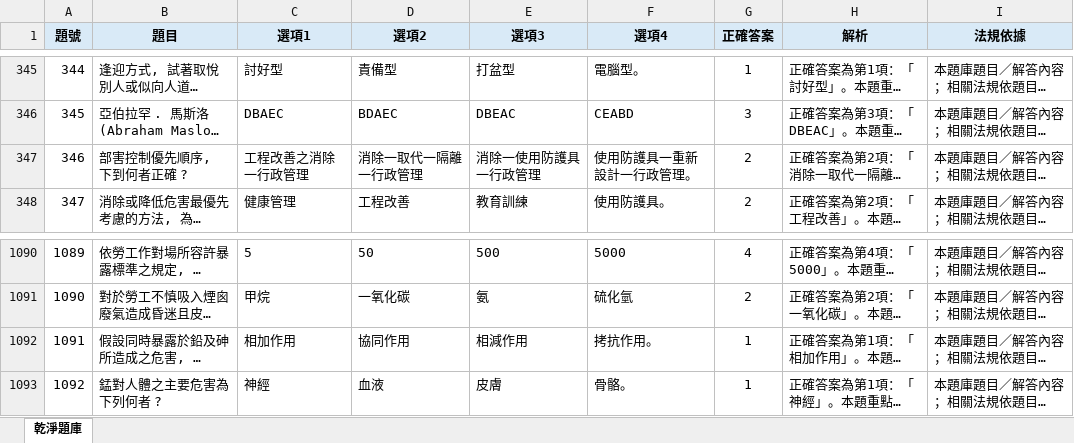
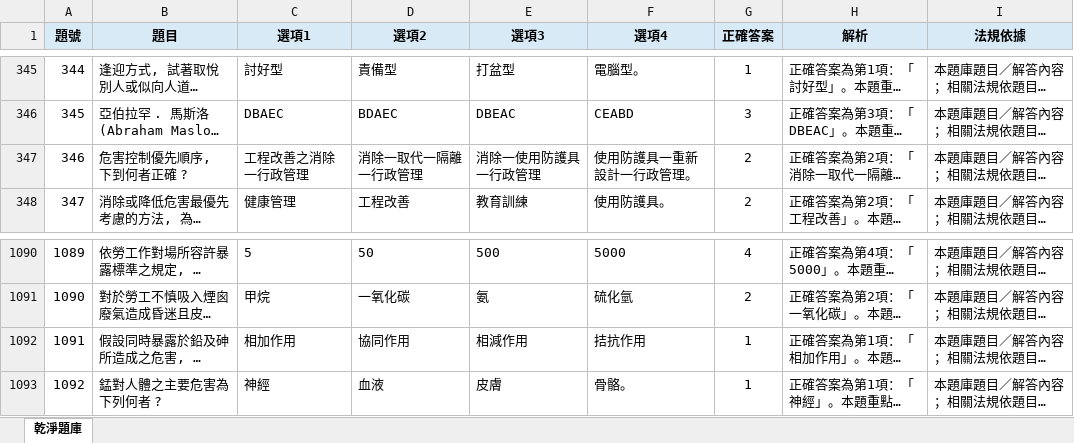
Before and after one commit to drher/drher.github.io, an Excel workbook: salf/丙種職業安全衛生業務主管題庫.xlsx, sheet 乾淨題庫, drawn as a sheet; only a part is shown, gaps mark what is left out; long unchanged cells end in …; values as stored, in another font and other column widths than the file's, no borders; the diff names each change by its address in the sheet, - before the commit and + after, or states it on an @@ line.

```diff
--- a/salf/丙種職業安全衛生業務主管題庫.xlsx (sheet 乾淨題庫)
+++ b/salf/丙種職業安全衛生業務主管題庫.xlsx (sheet 乾淨題庫)
-B347 (題目): 部害控制優先順序, 下到何者正確 ?
+B347 (題目): 危害控制優先順序, 下到何者正確 ?
-F1092 (選項4): 拷抗作用。
+F1092 (選項4): 拮抗作用
```
